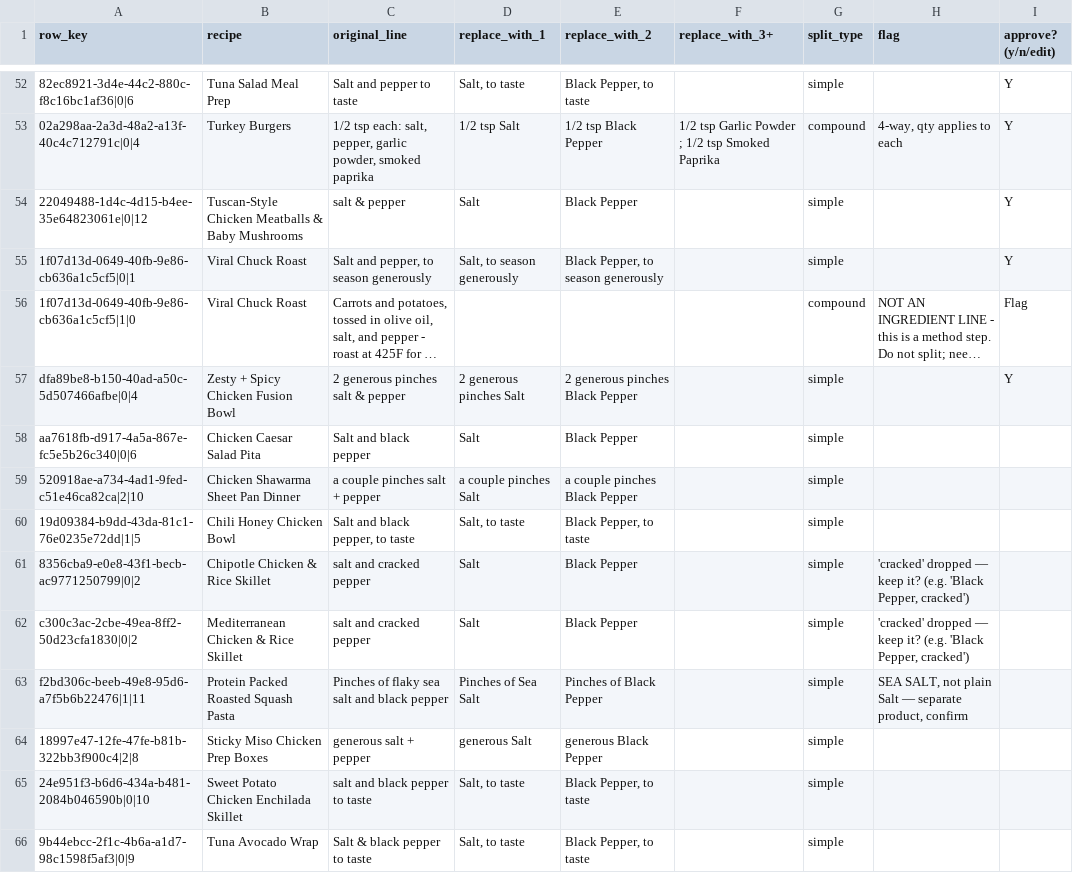
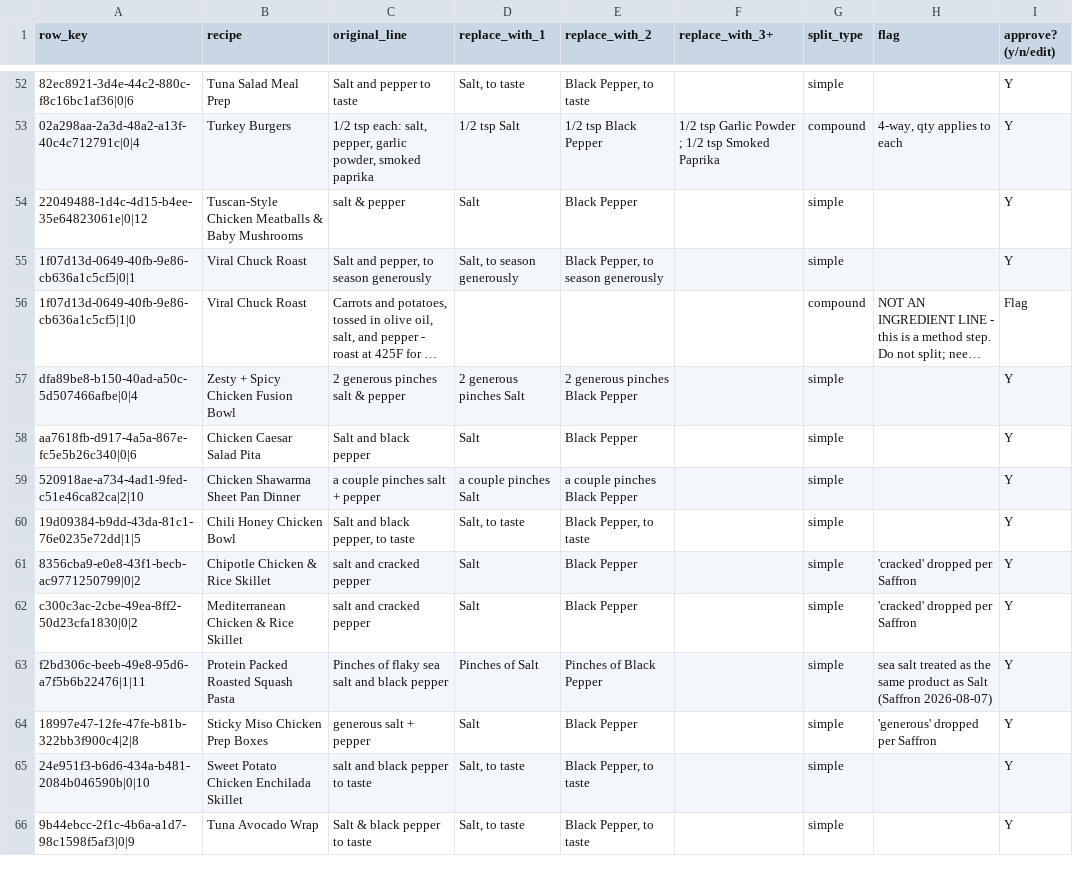
Before and after one commit to saffronlm-cmyk/daily-shuffle, a CSV file: salt-pepper-split-review.csv, drawn as a sheet; only a part is shown, gaps mark what is left out; long unchanged cells end in …; the diff names each change by its address in the sheet, - before the commit and + after, or states it on an @@ line.

```diff
--- a/salt-pepper-split-review.csv
+++ b/salt-pepper-split-review.csv
-I58:I66 (approve? (y/n/edit)): (empty)
+I58:I66 (approve? (y/n/edit)): Y
-H61:H62 (flag): 'cracked' dropped — keep it? (e.g. 'Black Pepper, cracked')
+H61:H62 (flag): 'cracked' dropped per Saffron
-D63 (replace_with_1): Pinches of Sea Salt
+D63 (replace_with_1): Pinches of Salt
-H63 (flag): SEA SALT, not plain Salt — separate product, confirm
+H63 (flag): sea salt treated as the same product as Salt (Saffron 2026-08-07)
-D64 (replace_with_1): generous Salt
+D64 (replace_with_1): Salt
-E64 (replace_with_2): generous Black Pepper
+E64 (replace_with_2): Black Pepper
-H64 (flag): (empty)
+H64 (flag): 'generous' dropped per Saffron
```
Also changed, not shown: 2 other files.
